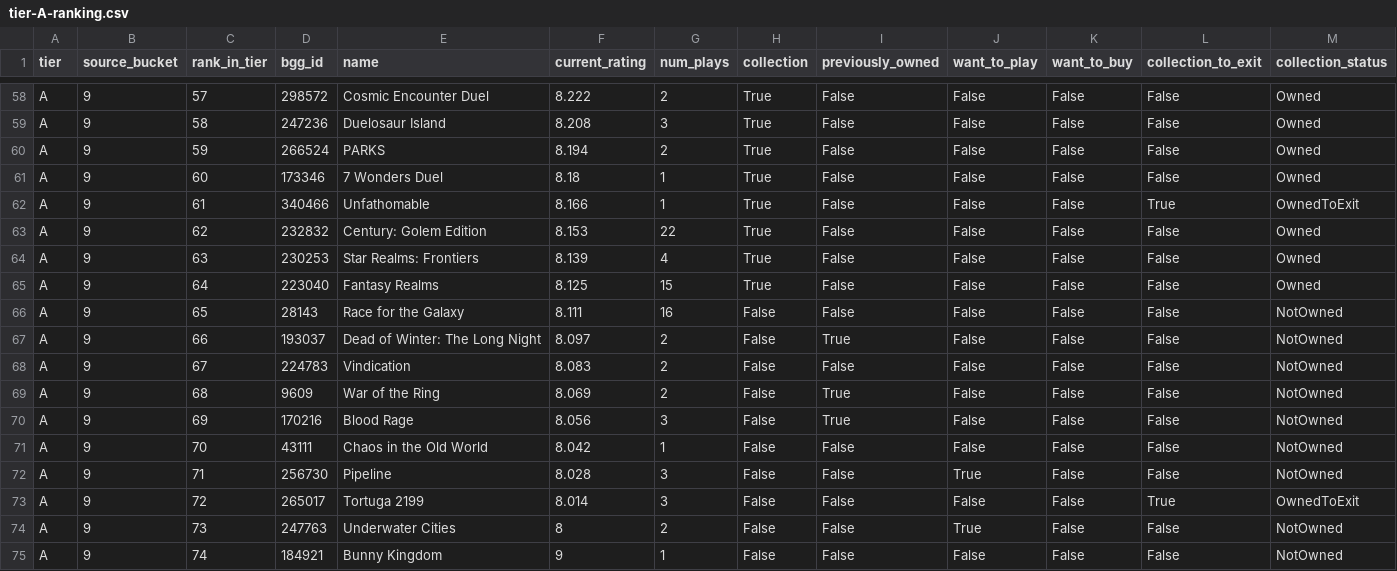
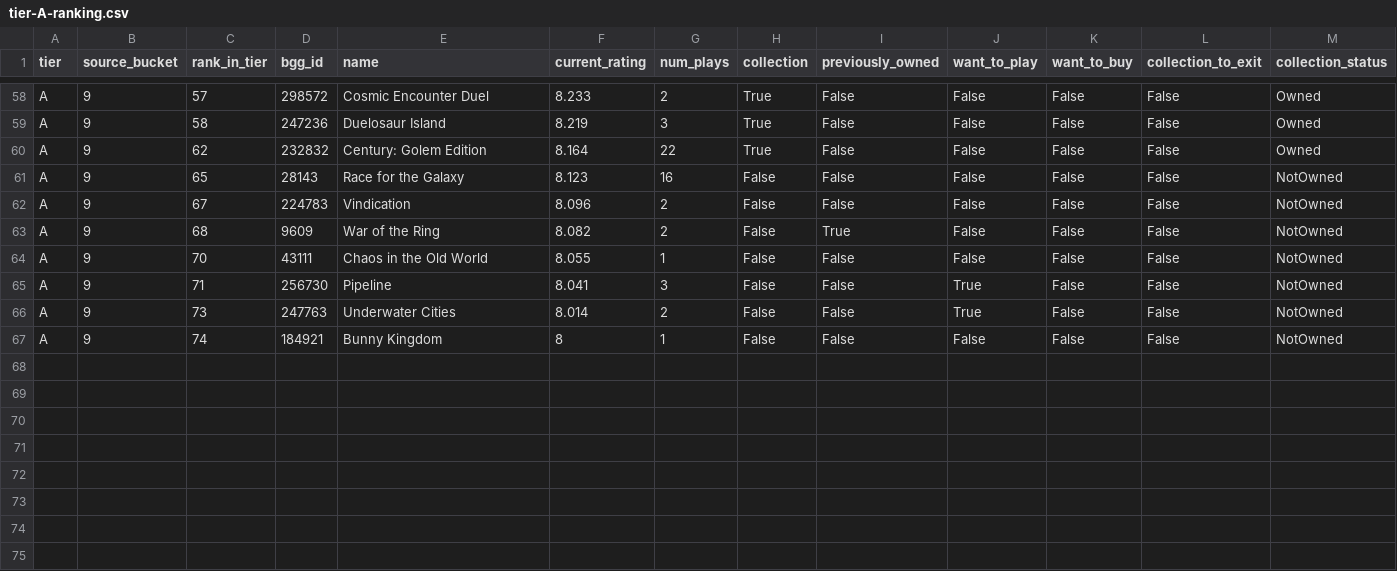
Before and after one commit to MrHinsh/board-games, a CSV file: data/publish/ranking/tier-A-ranking.csv, drawn as a sheet; only a part is shown, gaps mark what is left out; removed rows and columns are numbered as before the commit, all else as after; rows hold the shown columns only; the diff covers the shown part only; the diff names each change by its address in the sheet, - before the commit and + after, or states it on an @@ line.

```diff
--- a/data/publish/ranking/tier-A-ranking.csv
+++ b/data/publish/ranking/tier-A-ranking.csv
-F58 (current_rating): 8.222
+F58 (current_rating): 8.233
-F59 (current_rating): 8.208
+F59 (current_rating): 8.219
-row 60: A | 9 | 59 | 266524 | PARKS | 8.194 | 2 | True | False | False | False | False | Owned
-row 61: A | 9 | 60 | 173346 | 7 Wonders Duel | 8.18 | 1 | True | False | False | False | False | Owned
-row 62: A | 9 | 61 | 340466 | Unfathomable | 8.166 | 1 | True | False | False | False | True | OwnedToExit
-F60 (current_rating): 8.153
+F60 (current_rating): 8.164
-row 64: A | 9 | 63 | 230253 | Star Realms: Frontiers | 8.139 | 4 | True | False | False | False | False | Owned
-row 65: A | 9 | 64 | 223040 | Fantasy Realms | 8.125 | 15 | True | False | False | False | False | Owned
-F61 (current_rating): 8.111
+F61 (current_rating): 8.123
-row 67: A | 9 | 66 | 193037 | Dead of Winter: The Long Night | 8.097 | 2 | False | True | False | False | False | NotOwned
-F62 (current_rating): 8.083
+F62 (current_rating): 8.096
-F63 (current_rating): 8.069
+F63 (current_rating): 8.082
-row 70: A | 9 | 69 | 170216 | Blood Rage | 8.056 | 3 | False | True | False | False | False | NotOwned
-F64 (current_rating): 8.042
+F64 (current_rating): 8.055
-F65 (current_rating): 8.028
+F65 (current_rating): 8.041
-row 73: A | 9 | 72 | 265017 | Tortuga 2199 | 8.014 | 3 | False | False | False | False | True | OwnedToExit
-F66 (current_rating): 8
+F66 (current_rating): 8.014
-F67 (current_rating): 9
+F67 (current_rating): 8
```
Also changed, not shown: 58 edited cells elsewhere in this file, data/publish/ranking/tier-B-ranking.csv, data/publish/ranking/tier-C-ranking.csv, 24 other files.
